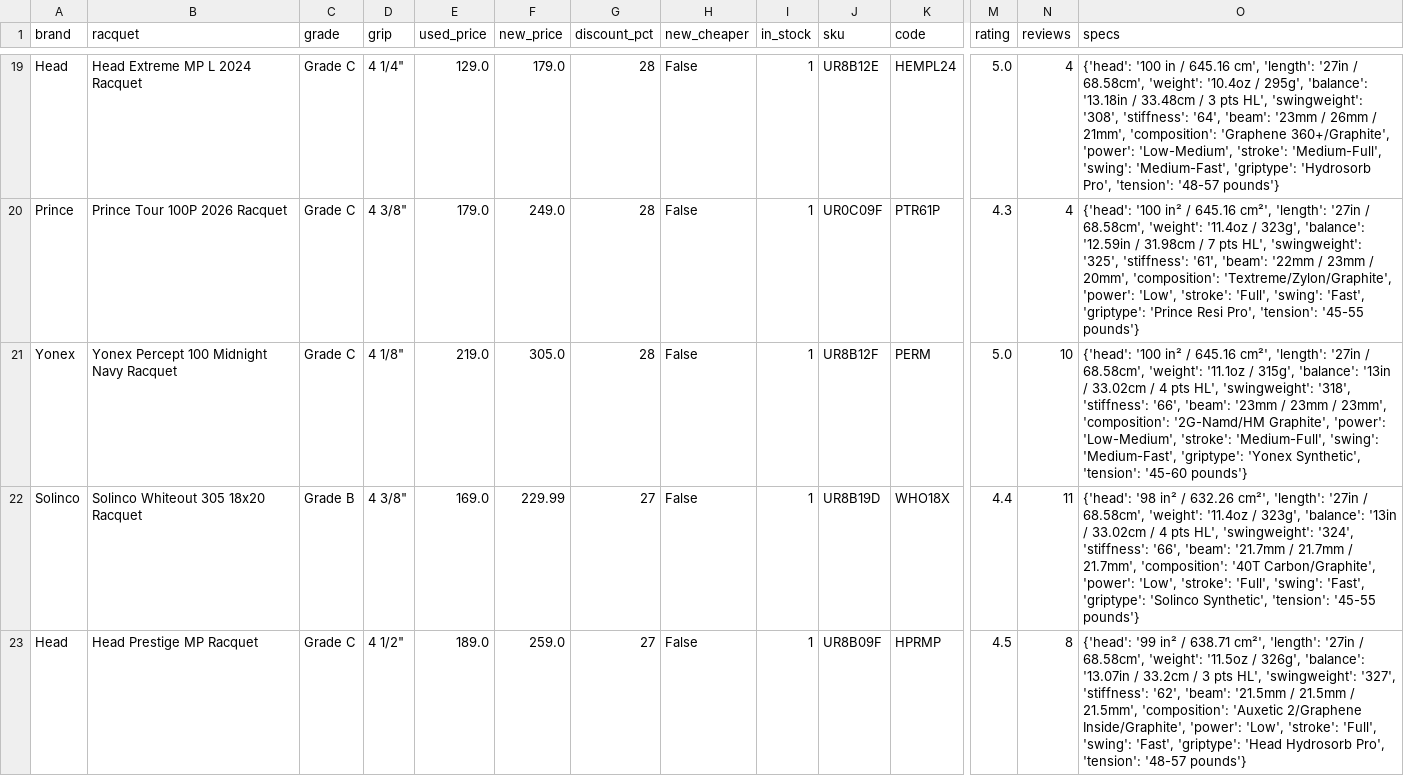
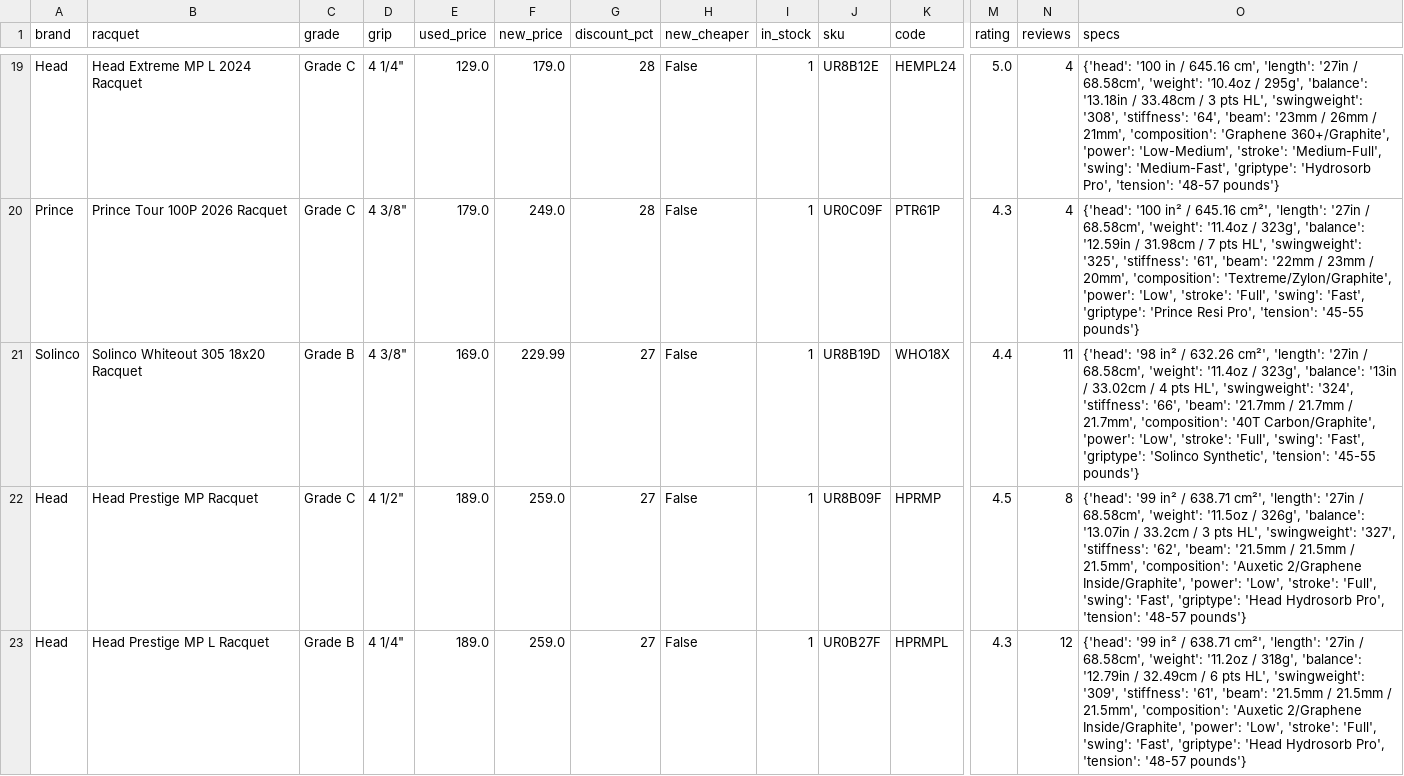
Before and after one commit to shudengnyc/tw-used-racket-tracker, a CSV file: used_prices.csv, drawn as a sheet; only a part is shown, gaps mark what is left out; the shorter side is filled out with more unchanged rows; rows hold the shown columns only; the diff covers the shown part only; the diff names each change by its address in the sheet, - before the commit and + after, or states it on an @@ line.

```diff
--- a/used_prices.csv
+++ b/used_prices.csv
-row 21: Yonex | Yonex Percept 100 Midnight Navy Racquet | Grade C | 4 1/8" | 219.0 | 305.0 | 28 | False | 1 | UR8B12F | PERM | 5.0 | 10 | {'head': '100 in² / 645.16 cm²', 'length': '27in / 68.58cm', 'weight': '11.1oz / 315g', 'balance': '13in / 33.02cm / 4 pts HL', 'swingweight': '318', 'stiffness': '66', 'beam': '23mm / 23mm / 23mm', 'composition': '2G-Namd/HM Graphite', 'power': 'Low-Medium', 'stroke': 'Medium-Full', 'swing': 'Medium-Fast', 'griptype': 'Yonex Synthetic', 'tension': '45-60 pounds'}
```
Also changed, not shown: 4 edited cells elsewhere in this file, 2 other files.
